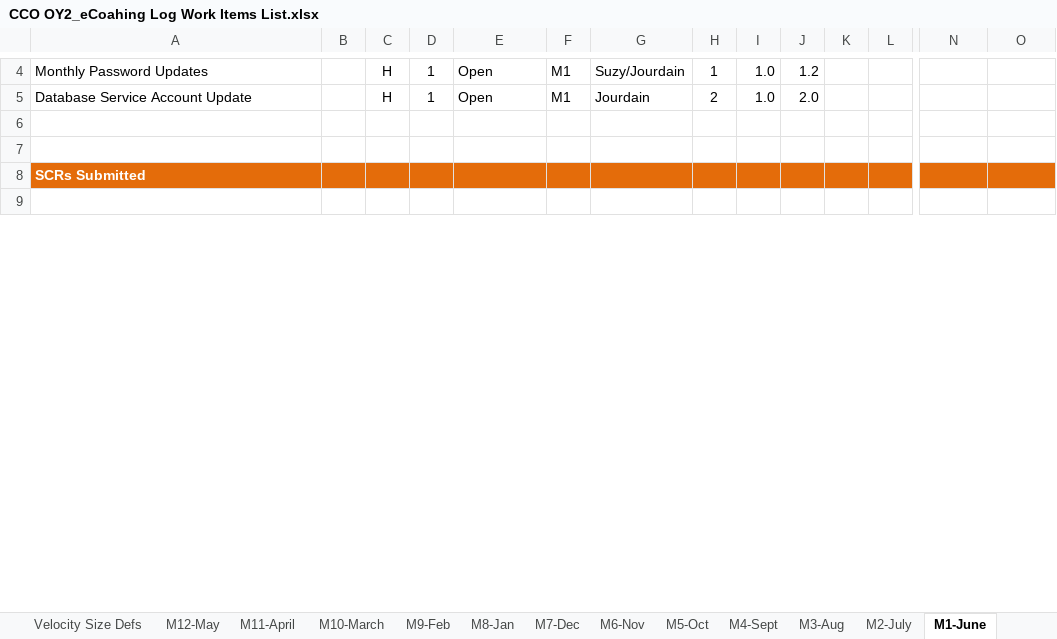
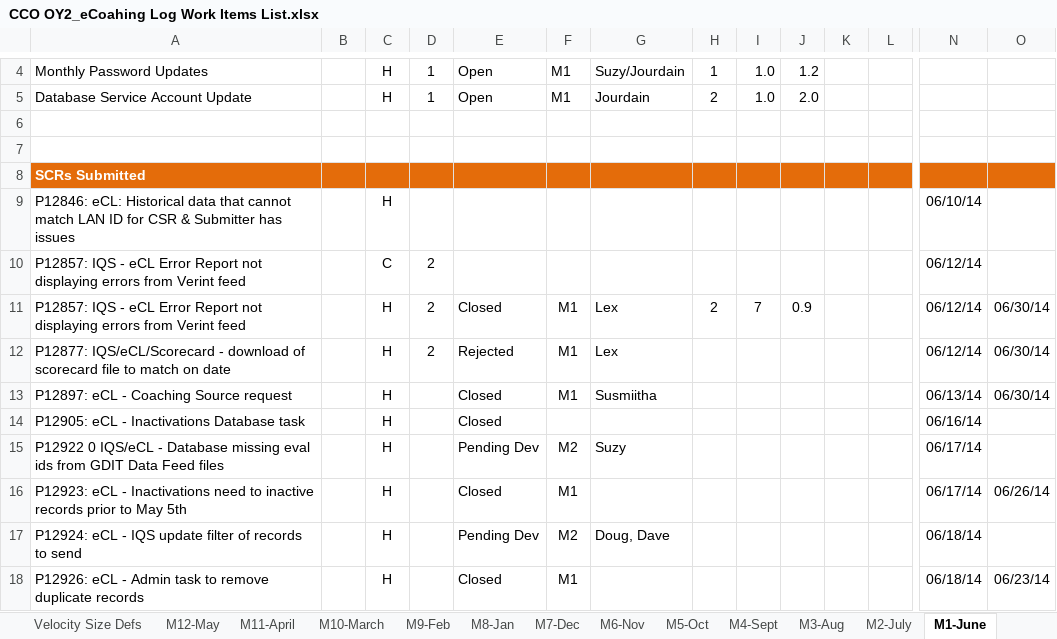
Before and after one commit to maximus-cco/eCoaching_V2_Bak, an Excel workbook: Project Management/CCO OY2_eCoahing Log Work Items List.xlsx, sheet M1-June, drawn as a sheet; only a part is shown, gaps mark what is left out; the shorter side is filled out with more unchanged rows; values as stored, in another font and other column widths than the file's, no borders; rows hold the shown columns only; the diff covers the shown part only; the diff names each change by its address in the sheet, - before the commit and + after, or states it on an @@ line.

Commit message:
[VM:timothy.queen@7/9/2014 12:21:54 PM] updated
git-tfs-id: [https://tfs.omnicloud.local/tfs/cco%20program/]$/eCoaching_V2;C13635

```diff
--- a/Project Management/CCO OY2_eCoahing Log Work Items List.xlsx (sheet M1-June)
+++ b/Project Management/CCO OY2_eCoahing Log Work Items List.xlsx (sheet M1-June)
+row 9: P12846: eCL: Historical data that cannot match LAN ID for CSR & Submitter has issues |  | H |  |  |  |  |  |  |  |  |  | 06/10/14
+row 10: P12857: IQS - eCL Error Report not displaying errors from Verint feed |  | C | 2 |  |  |  |  |  |  |  |  | 06/12/14
+row 11: P12857: IQS - eCL Error Report not displaying errors from Verint feed |  | H | 2 | Closed | M1 | Lex | 2 | 7 | 0.9 |  |  | 06/12/14 | 06/30/14
+row 12: P12877: IQS/eCL/Scorecard - download of scorecard file to match on date |  | H | 2 | Rejected | M1 | Lex |  |  |  |  |  | 06/12/14 | 06/30/14
+row 13: P12897: eCL - Coaching Source request |  | H |  | Closed | M1 | Susmiitha |  |  |  |  |  | 06/13/14 | 06/30/14
+row 14: P12905: eCL - Inactivations Database task |  | H |  | Closed |  |  |  |  |  |  |  | 06/16/14
+row 15: P12922 0 IQS/eCL - Database missing eval ids from GDIT Data Feed files |  | H |  | Pending Dev | M2 | Suzy |  |  |  |  |  | 06/17/14
+row 16: P12923: eCL - Inactivations need to inactive records prior to May 5th |  | H |  | Closed | M1 |  |  |  |  |  |  | 06/17/14 | 06/26/14
+row 17: P12924: eCL - IQS update filter of records to send |  | H |  | Pending Dev | M2 | Doug, Dave |  |  |  |  |  | 06/18/14
+row 18: P12926: eCL - Admin task to remove duplicate records |  | H |  | Closed | M1 |  |  |  |  |  |  | 06/18/14 | 06/23/14
```
Also changed, not shown: 7 added rows, 1 removed row and 2 edited cells elsewhere in this sheet, sheet M2-July.
